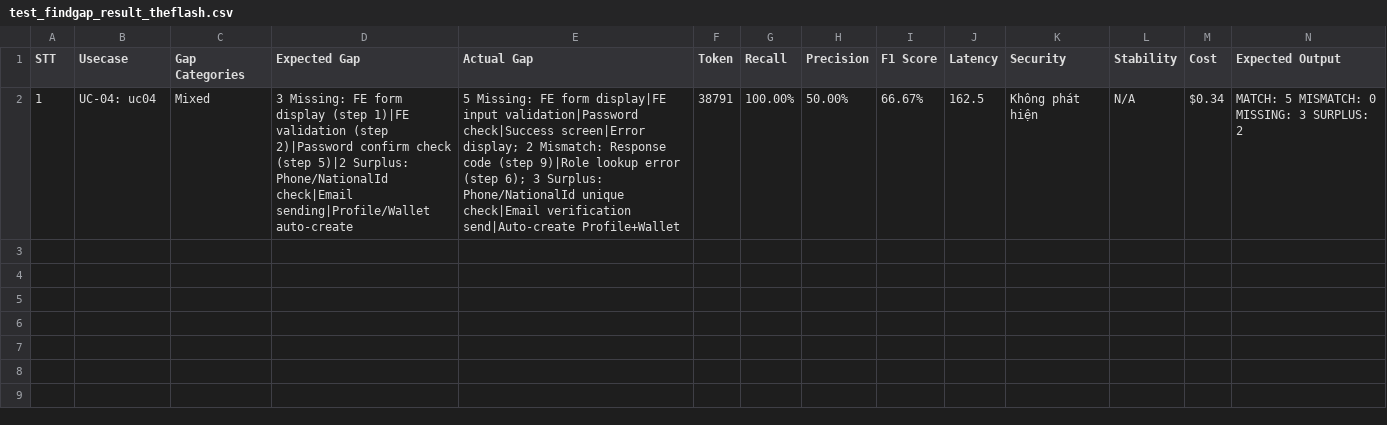
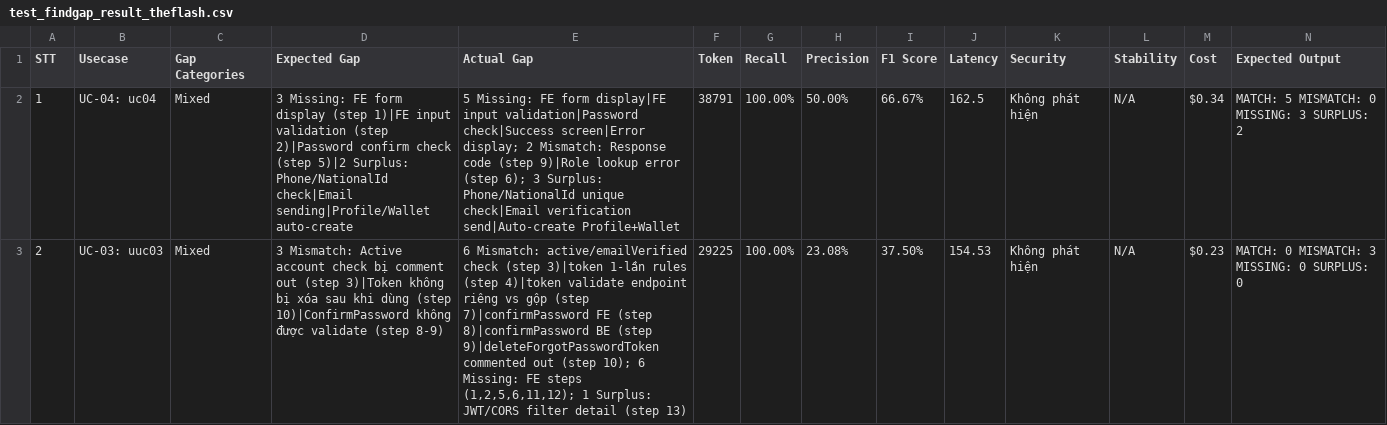
Before and after one commit to Ann4530/KARENTAL, a CSV file: test_findgap_result_theflash.csv, drawn as a sheet; only a part is shown; rows hold the shown columns only; the diff names each change by its address in the sheet, - before the commit and + after, or states it on an @@ line.

Commit message:
hihi

```diff
--- a/test_findgap_result_theflash.csv
+++ b/test_findgap_result_theflash.csv
-D2 (Expected Gap): …(step 1)|FE validation (step…
+D2 (Expected Gap): …(step 1)|FE input validation (step…
+row 3: 2 | UC-03: uuc03 | Mixed | 3 Mismatch: Active account check bị comment out (step 3)|Token không bị xóa sau khi dùng (step 10)|ConfirmPassword không được validate (step 8-9) | 6 Mismatch: active/emailVerified check (step 3)|token 1-lần rules (step 4)|token validate endpoint riêng vs gộp (step 7)|confirmPassword FE (step 8)|confirmPassword BE (step 9)|deleteForgotPasswordToken commented out (step 10); 6 Missing: FE steps (1,2,5,6,11,12); 1 Surplus: JWT/CORS filter detail (step 13) | 29225 | 100.00% | 23.08% | 37.50% | 154.53 | Không phát hiện | N/A | $0.23 | MATCH: 0 MISMATCH: 3 MISSING: 0 SURPLUS: 0
```
